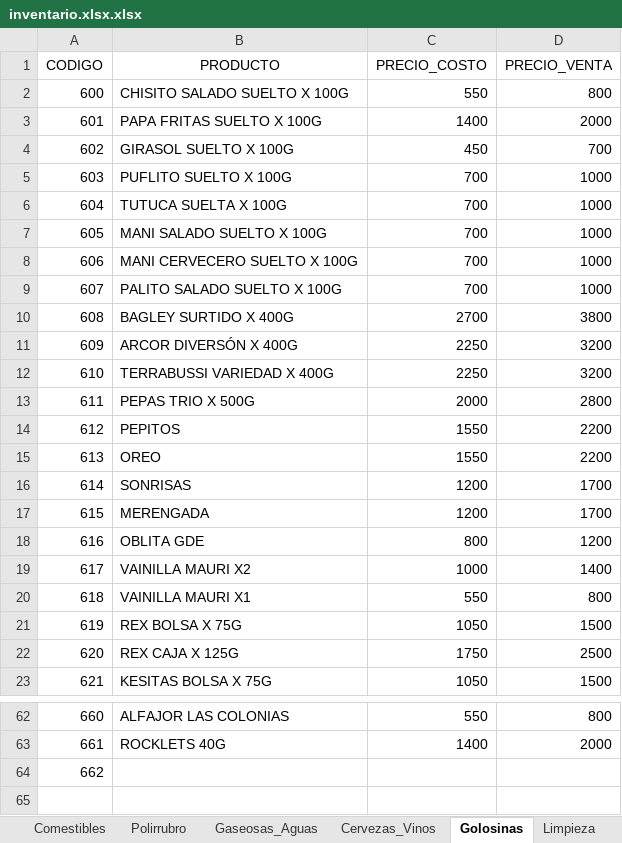
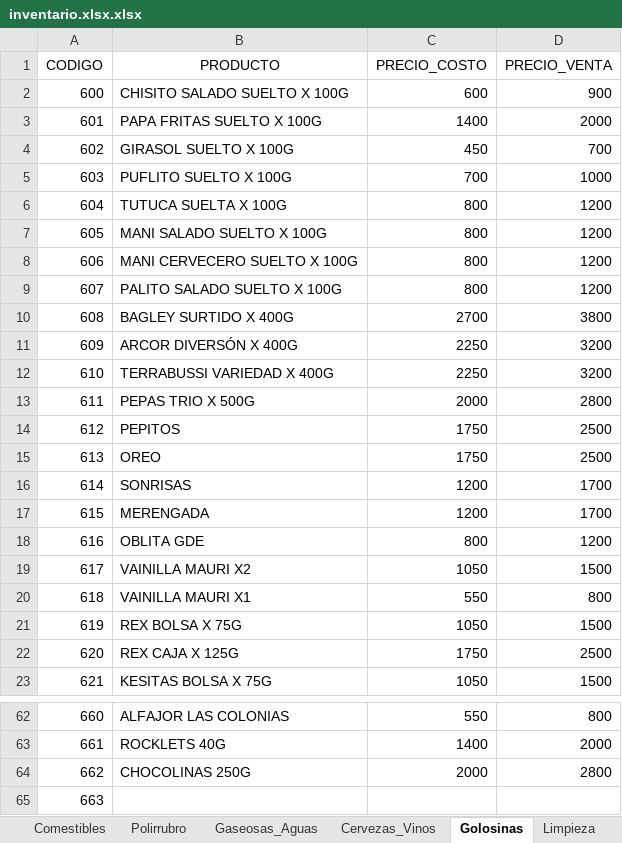
Before and after one commit to choyrodrigo03-alt/quiosco-el-tio, an Excel workbook: inventario.xlsx.xlsx, sheet Golosinas, drawn as a sheet; only a part is shown, gaps mark what is left out; values as stored, in another font and other column widths than the file's, no borders; addresses are those after the commit; the diff names each change by its address in the sheet, - before the commit and + after, or states it on an @@ line.

```diff
--- a/inventario.xlsx.xlsx (sheet Golosinas)
+++ b/inventario.xlsx.xlsx (sheet Golosinas)
-C2 (PRECIO_COSTO): 550
+C2 (PRECIO_COSTO): 600
-D2 (PRECIO_VENTA): 800
+D2 (PRECIO_VENTA): 900
-C6:C9 (PRECIO_COSTO): 700
+C6:C9 (PRECIO_COSTO): 800
-D6:D9 (PRECIO_VENTA): 1000
+D6:D9 (PRECIO_VENTA): 1200
-C14:C15 (PRECIO_COSTO): 1550
+C14:C15 (PRECIO_COSTO): 1750
-D14:D15 (PRECIO_VENTA): 2200
+D14:D15 (PRECIO_VENTA): 2500
-C19 (PRECIO_COSTO): 1000
+C19 (PRECIO_COSTO): 1050
-D19 (PRECIO_VENTA): 1400
+D19 (PRECIO_VENTA): 1500
+row 64: 662 | CHOCOLINAS 250G | 2000 | 2800
@@ column A (CODIGO) renumbered from row 65 down @@
```
Also changed, not shown: sheet Gaseosas_Aguas, sheet Comestibles, sheet Cervezas_Vinos, other sheet tabs.
